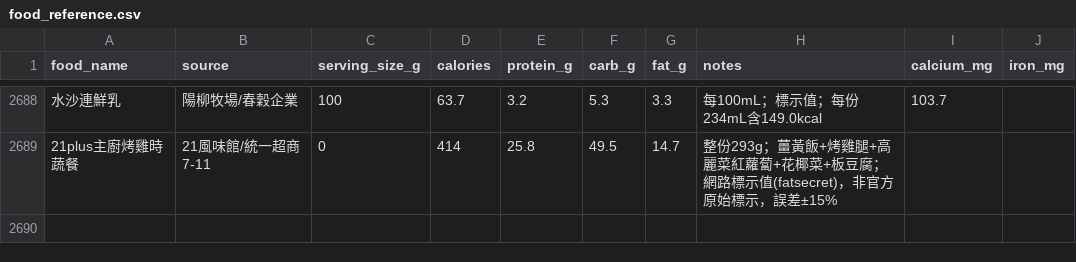
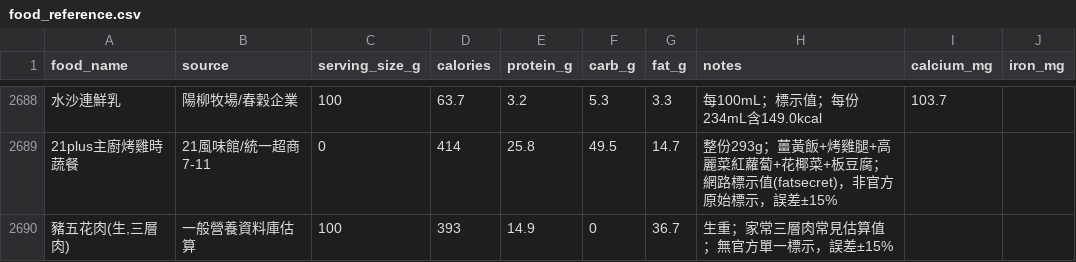
Before and after one commit to didiowen/diet-coach, a CSV file: food_reference.csv, drawn as a sheet; only a part is shown, gaps mark what is left out; the diff names each change by its address in the sheet, - before the commit and + after, or states it on an @@ line.

Commit message:
data: food_reference nightly sync (+1 條)

```diff
--- a/food_reference.csv
+++ b/food_reference.csv
+row 2690: 豬五花肉(生,三層肉) | 一般營養資料庫估算 | 100 | 393 | 14.9 | 0 | 36.7 | 生重；家常三層肉常見估算值；無官方單一標示，誤差±15%
```
